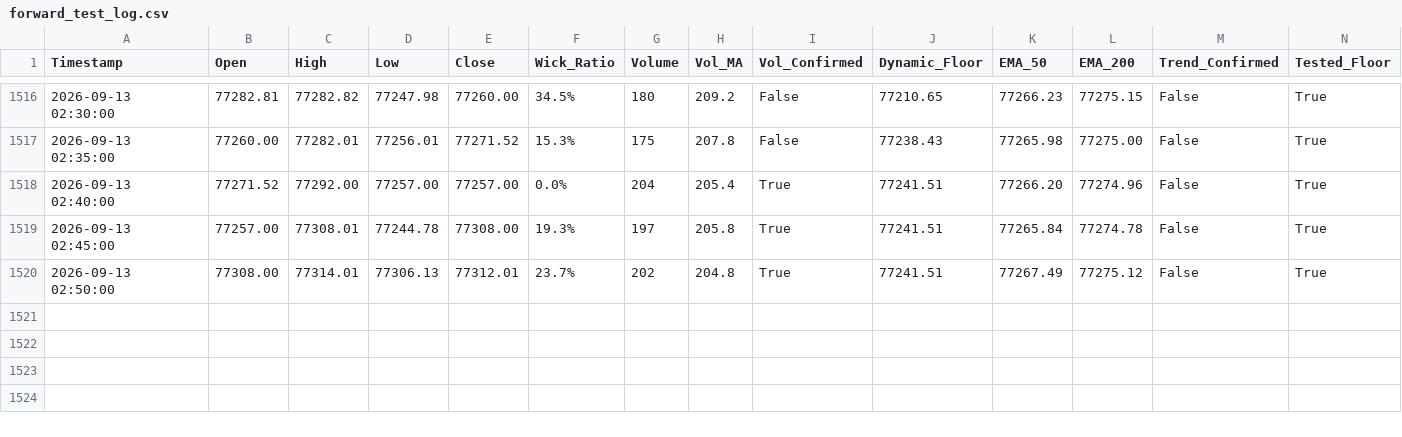
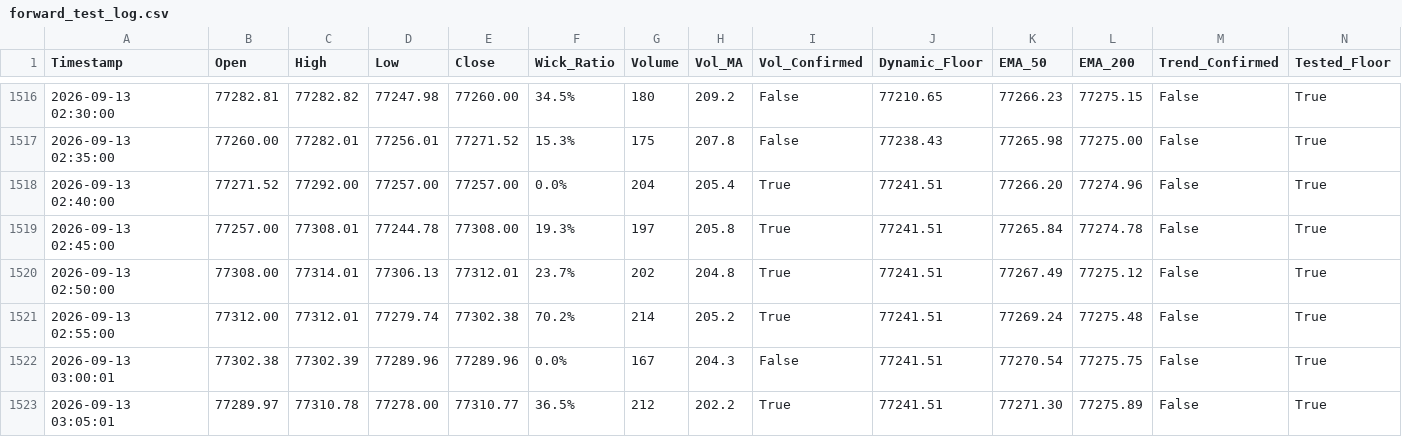
Before and after one commit to shashidaren/bitcoin-trading-bot, a CSV file: forward_test_log.csv, drawn as a sheet; only a part is shown, gaps mark what is left out; rows hold the shown columns only; the diff names each change by its address in the sheet, - before the commit and + after, or states it on an @@ line.

Commit message:
data collection 274

```diff
--- a/forward_test_log.csv
+++ b/forward_test_log.csv
+row 1521: 2026-09-13 02:55:00 | 77312.00 | 77312.01 | 77279.74 | 77302.38 | 70.2% | 214 | 205.2 | True | 77241.51 | 77269.24 | 77275.48 | False | True
+row 1522: 2026-09-13 03:00:01 | 77302.38 | 77302.39 | 77289.96 | 77289.96 | 0.0% | 167 | 204.3 | False | 77241.51 | 77270.54 | 77275.75 | False | True
+row 1523: 2026-09-13 03:05:01 | 77289.97 | 77310.78 | 77278.00 | 77310.77 | 36.5% | 212 | 202.2 | True | 77241.51 | 77271.30 | 77275.89 | False | True
```
Also changed, not shown: 1 other file.
